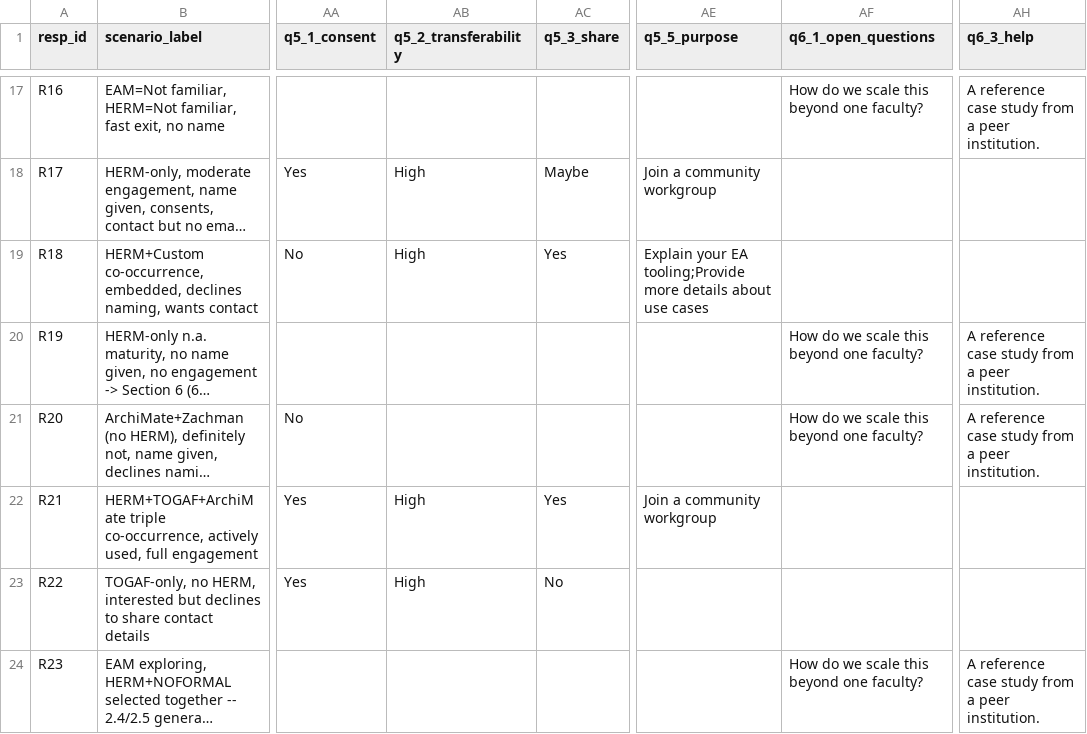
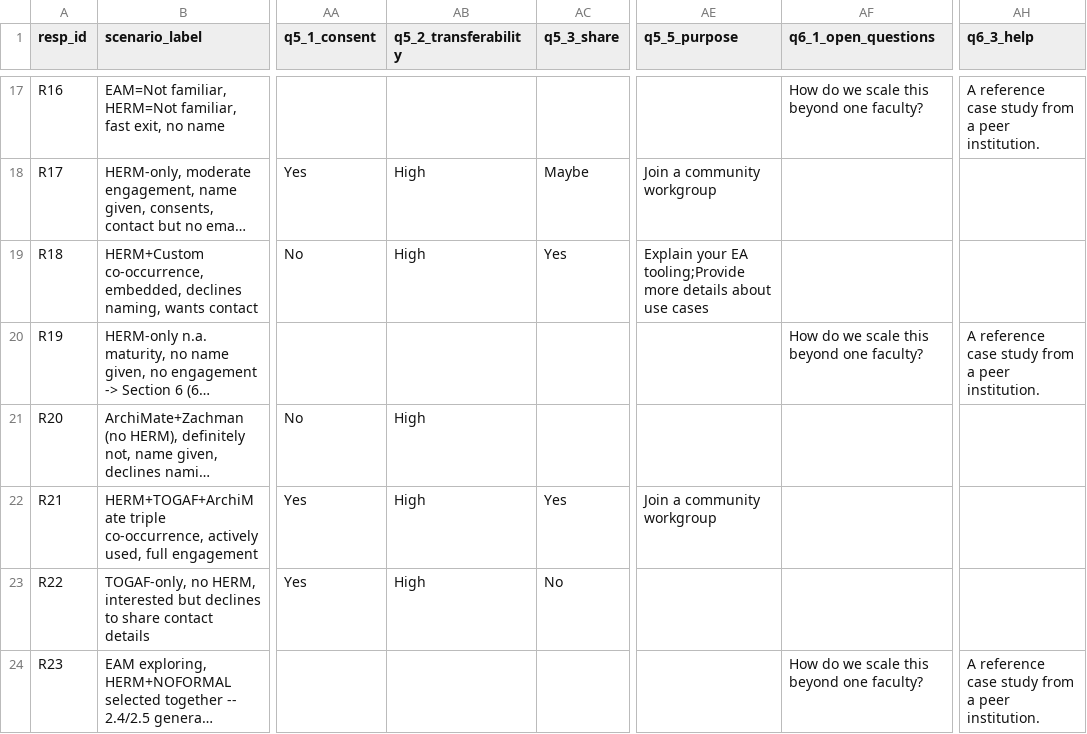
Before and after one commit to vdh-it/HERM-Adoption-Survey, a CSV file: qa/synthetic_responses.csv, drawn as a sheet; only a part is shown, gaps mark what is left out; long unchanged cells end in …; the diff covers the shown part only; the diff names each change by its address in the sheet, - before the commit and + after, or states it on an @@ line.

```diff
--- a/qa/synthetic_responses.csv
+++ b/qa/synthetic_responses.csv
-AB21 (q5_2_transferability): (empty)
+AB21 (q5_2_transferability): High
-AF21 (q6_1_open_questions): How do we scale this beyond one faculty?
+AF21 (q6_1_open_questions): (empty)
-AH21 (q6_3_help): A reference case study from a peer institution.
+AH21 (q6_3_help): (empty)
```
Also changed, not shown: 18 edited cells elsewhere in this file, 2 other files.
